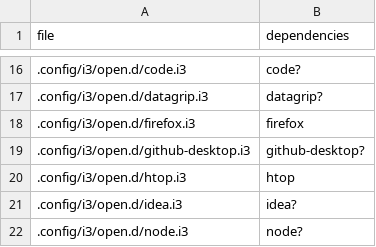
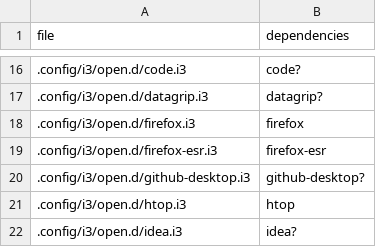
Before and after one commit to p4rty4nimAl/dotfiles, a CSV file: dependencies.csv, drawn as a sheet; only a part is shown, gaps mark what is left out; the shorter side is filled out with more unchanged rows.

```diff
--- a/dependencies.csv
+++ b/dependencies.csv
@@ -18,2 +18,3 @@ file,dependencies
 .config/i3/open.d/firefox.i3,firefox
+.config/i3/open.d/firefox-esr.i3,firefox-esr
 .config/i3/open.d/github-desktop.i3,github-desktop?
```
Also changed, not shown: 1 other file.
